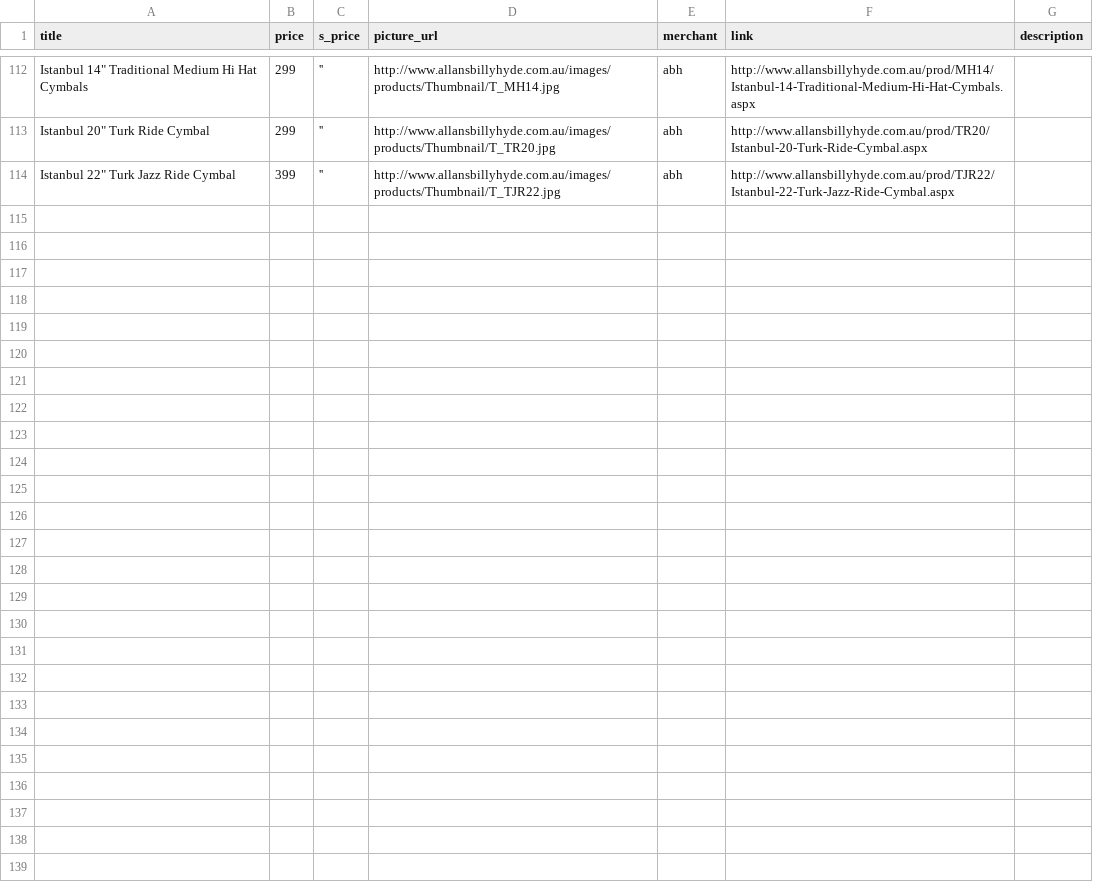
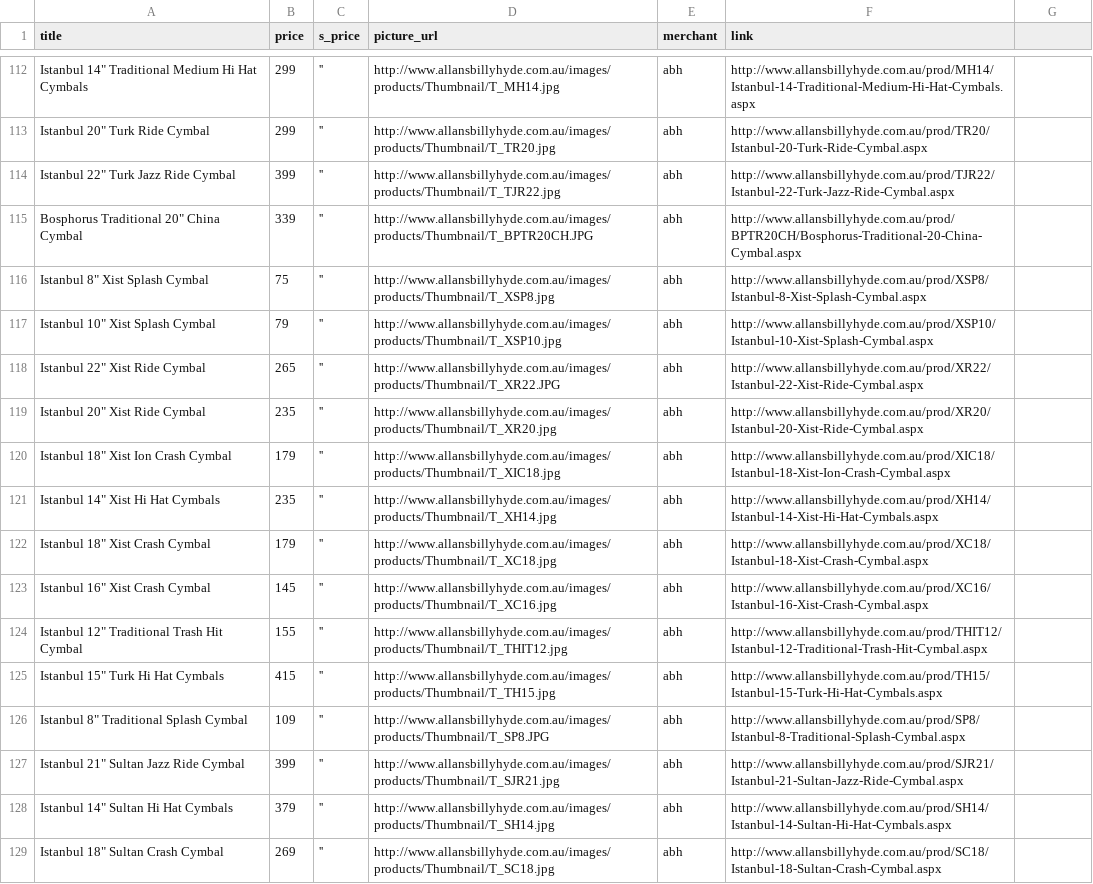
Before and after one commit to yilmazgunalp/fcymbals, a CSV file: db/scraped/abh.csv, drawn as a sheet; only a part is shown, gaps mark what is left out; the diff covers the shown part only.

```diff
--- a/db/scraped/abh.csv
+++ b/db/scraped/abh.csv
@@ -1 +1 @@
-title,price,s_price,picture_url,merchant,link,description
+title,price,s_price,picture_url,merchant,link
@@ -114 +114,16 @@ Istanbul 20" Turk Ride Cymbal,299,'',http://www.allansbillyhyde.com.au/images/pr
 Istanbul 22" Turk Jazz Ride Cymbal,399,'',http://www.allansbillyhyde.com.au/images/products/Thumbnail/T_TJR22.jpg,abh,http://www.allansbillyhyde.com.au/prod/TJR22/Istanbul-22-Turk-Jazz-Ride-Cymbal.aspx
+Bosphorus Traditional 20" China Cymbal,339,'',http://www.allansbillyhyde.com.au/images/products/Thumbnail/T_BPTR20CH.JPG,abh,http://www.allansbillyhyde.com.au/prod/BPTR20CH/Bosphorus-Traditional-20-China-Cymbal.aspx
+Istanbul 8" Xist Splash Cymbal,75,'',http://www.allansbillyhyde.com.au/images/products/Thumbnail/T_XSP8.jpg,abh,http://www.allansbillyhyde.com.au/prod/XSP8/Istanbul-8-Xist-Splash-Cymbal.aspx
+Istanbul 10" Xist Splash Cymbal,79,'',http://www.allansbillyhyde.com.au/images/products/Thumbnail/T_XSP10.jpg,abh,http://www.allansbillyhyde.com.au/prod/XSP10/Istanbul-10-Xist-Splash-Cymbal.aspx
+Istanbul 22" Xist Ride Cymbal,265,'',http://www.allansbillyhyde.com.au/images/products/Thumbnail/T_XR22.JPG,abh,http://www.allansbillyhyde.com.au/prod/XR22/Istanbul-22-Xist-Ride-Cymbal.aspx
+Istanbul 20" Xist Ride Cymbal,235,'',http://www.allansbillyhyde.com.au/images/products/Thumbnail/T_XR20.jpg,abh,http://www.allansbillyhyde.com.au/prod/XR20/Istanbul-20-Xist-Ride-Cymbal.aspx
+Istanbul 18" Xist Ion Crash Cymbal,179,'',http://www.allansbillyhyde.com.au/images/products/Thumbnail/T_XIC18.jpg,abh,http://www.allansbillyhyde.com.au/prod/XIC18/Istanbul-18-Xist-Ion-Crash-Cymbal.aspx
+Istanbul 14" Xist Hi Hat Cymbals,235,'',http://www.allansbillyhyde.com.au/images/products/Thumbnail/T_XH14.jpg,abh,http://www.allansbillyhyde.com.au/prod/XH14/Istanbul-14-Xist-Hi-Hat-Cymbals.aspx
+Istanbul 18" Xist Crash Cymbal,179,'',http://www.allansbillyhyde.com.au/images/products/Thumbnail/T_XC18.jpg,abh,http://www.allansbillyhyde.com.au/prod/XC18/Istanbul-18-Xist-Crash-Cymbal.aspx
+Istanbul 16" Xist Crash Cymbal,145,'',http://www.allansbillyhyde.com.au/images/products/Thumbnail/T_XC16.jpg,abh,http://www.allansbillyhyde.com.au/prod/XC16/Istanbul-16-Xist-Crash-Cymbal.aspx
+Istanbul 12" Traditional Trash Hit Cymbal,155,'',http://www.allansbillyhyde.com.au/images/products/Thumbnail/T_THIT12.jpg,abh,http://www.allansbillyhyde.com.au/prod/THIT12/Istanbul-12-Traditional-Trash-Hit-Cymbal.aspx
+Istanbul 15" Turk Hi Hat Cymbals,415,'',http://www.allansbillyhyde.com.au/images/products/Thumbnail/T_TH15.jpg,abh,http://www.allansbillyhyde.com.au/prod/TH15/Istanbul-15-Turk-Hi-Hat-Cymbals.aspx
+Istanbul 8" Traditional Splash Cymbal,109,'',http://www.allansbillyhyde.com.au/images/products/Thumbnail/T_SP8.JPG,abh,http://www.allansbillyhyde.com.au/prod/SP8/Istanbul-8-Traditional-Splash-Cymbal.aspx
+Istanbul 21" Sultan Jazz Ride Cymbal,399,'',http://www.allansbillyhyde.com.au/images/products/Thumbnail/T_SJR21.jpg,abh,http://www.allansbillyhyde.com.au/prod/SJR21/Istanbul-21-Sultan-Jazz-Ride-Cymbal.aspx
+Istanbul 14" Sultan Hi Hat Cymbals,379,'',http://www.allansbillyhyde.com.au/images/products/Thumbnail/T_SH14.jpg,abh,http://www.allansbillyhyde.com.au/prod/SH14/Istanbul-14-Sultan-Hi-Hat-Cymbals.aspx
+Istanbul 18" Sultan Crash Cymbal,269,'',http://www.allansbillyhyde.com.au/images/products/Thumbnail/T_SC18.jpg,abh,http://www.allansbillyhyde.com.au/prod/SC18/Istanbul-18-Sultan-Crash-Cymbal.aspx
```
Also changed, not shown: 50 moved rows elsewhere in this file, db/scraped/derringers.csv, db/scraped/ghmusic.csv, 10 other files.
